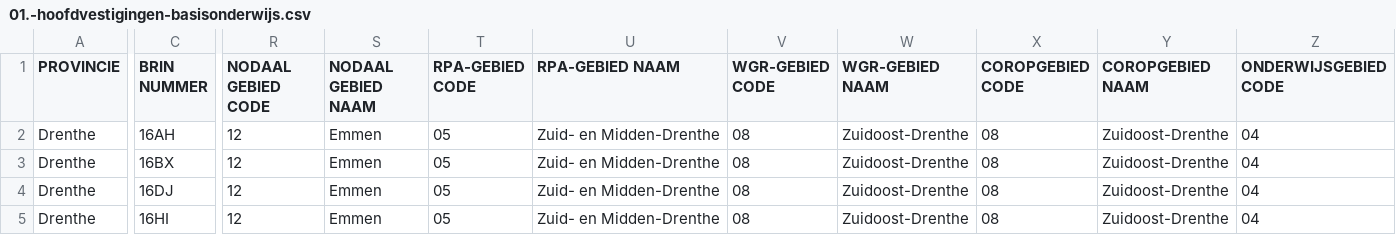
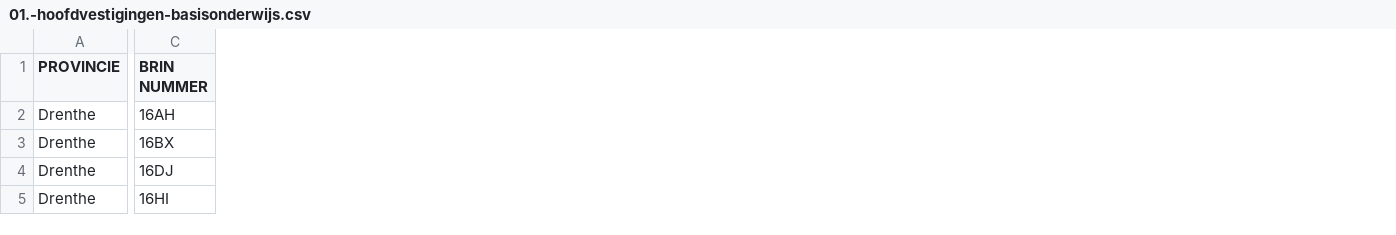
Before and after one commit to GeraldGrootRoessink/goodtables_onderwijs, a CSV file: owis_bo/data/01.-hoofdvestigingen-basisonderwijs.csv, drawn as a sheet; only a part is shown, gaps mark what is left out; the diff covers the shown part only; the diff names each change by its address in the sheet, - before the commit and + after, or states it on an @@ line.

Commit message:
Update 01.-hoofdvestigingen-basisonderwijs.csv

```diff
--- a/owis_bo/data/01.-hoofdvestigingen-basisonderwijs.csv
+++ b/owis_bo/data/01.-hoofdvestigingen-basisonderwijs.csv
-column R (NODAAL GEBIED CODE), rows 2-5: all 12
-column S (NODAAL GEBIED NAAM), rows 2-5: all Emmen
-column T (RPA-GEBIED CODE), rows 2-5: all 05
-column U (RPA-GEBIED NAAM), rows 2-5: all Zuid- en Midden-Drenthe
-column V (WGR-GEBIED CODE), rows 2-5: all 08
-column W (WGR-GEBIED NAAM), rows 2-5: all Zuidoost-Drenthe
-column X (COROPGEBIED CODE), rows 2-5: all 08
-column Y (COROPGEBIED NAAM), rows 2-5: all Zuidoost-Drenthe
-column Z (ONDERWIJSGEBIED CODE), rows 2-5: all 04
```
Also changed, not shown: 3 removed columns elsewhere in this file.
